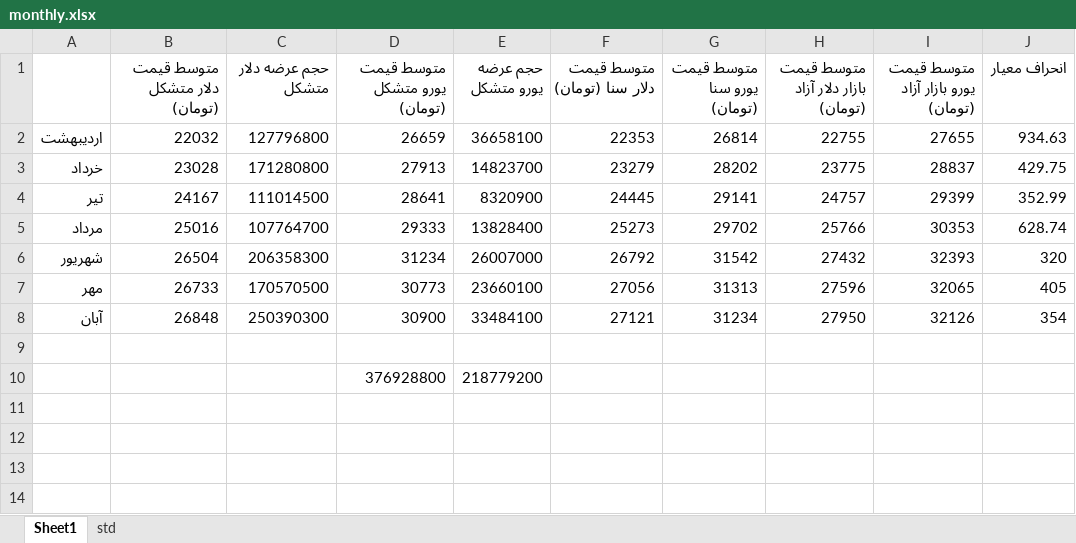
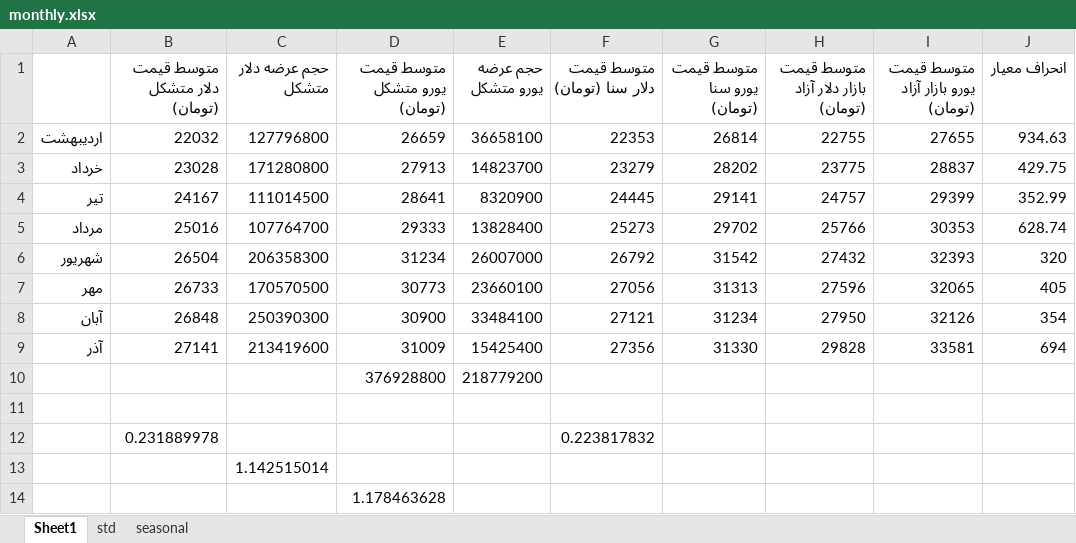
Before and after one commit to moeinmir/dendataset, an Excel workbook: monthly.xlsx, sheet Sheet1, drawn as a sheet; values as stored, in another font and other column widths than the file's, no borders; charts and pictures not drawn; the diff names each change by its address in the sheet, - before the commit and + after, or states it on an @@ line.

```diff
--- a/monthly.xlsx (sheet Sheet1)
+++ b/monthly.xlsx (sheet Sheet1)
+sheet tab: seasonal
+row 9: آذر | 27141 | 213419600 | 31009 | 15425400 | 27356 | 31330 | 29828 | 33581 | 694
+row 12:  | 0.231889978 |  |  |  | 0.223817832
+row 13:  |  | 1.142515014
+row 14:  |  |  | 1.178463628
```
Also changed, not shown: sheet std, charts or pictures, data.xlsx, format.xlsx.
